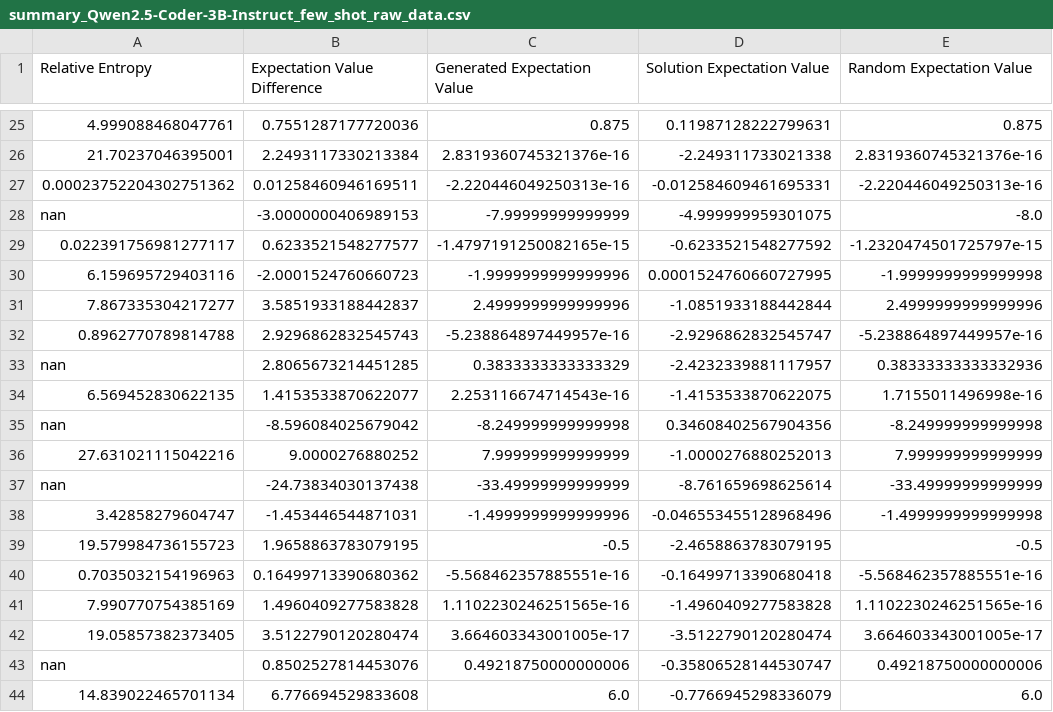
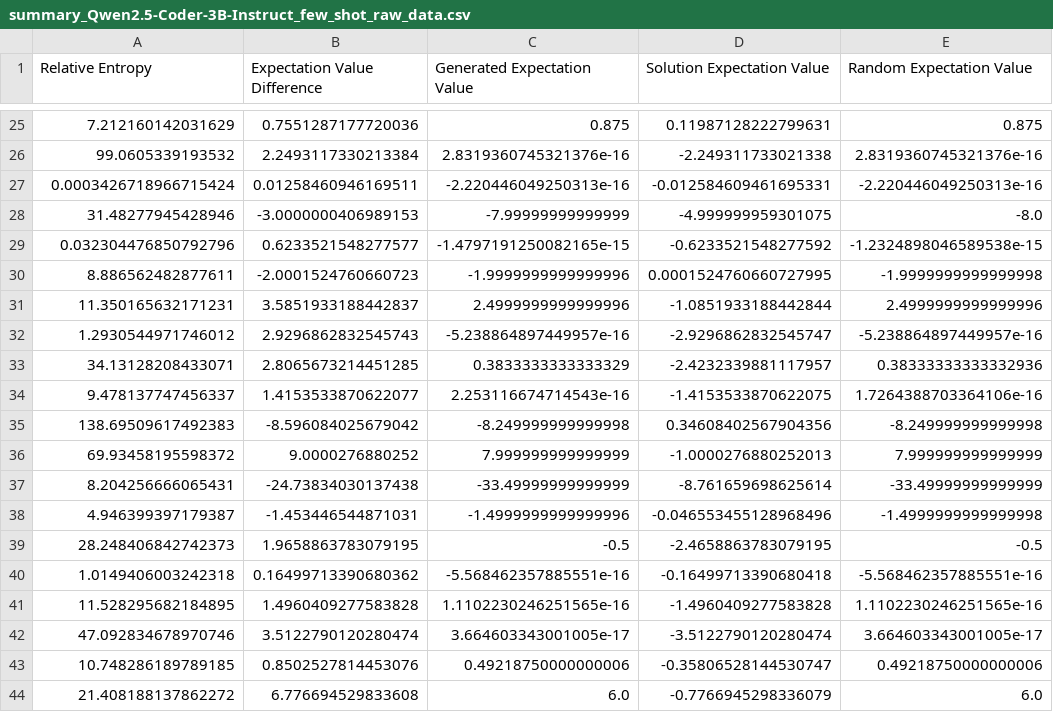
Before and after one commit to benyucong/quantum-code-generation, a CSV file: code/evaluation/out/summary_Qwen2.5-Coder-3B-Instruct_few_shot_raw_data.csv, drawn as a sheet; only a part is shown, gaps mark what is left out; the diff covers the shown part only; the diff names each change by its address in the sheet, - before the commit and + after, or states it on an @@ line.

```diff
--- a/code/evaluation/out/summary_Qwen2.5-Coder-3B-Instruct_few_shot_raw_data.csv
+++ b/code/evaluation/out/summary_Qwen2.5-Coder-3B-Instruct_few_shot_raw_data.csv
-A25 (Relative Entropy): 4.999088468047761
+A25 (Relative Entropy): 7.212160142031629
-A26 (Relative Entropy): 21.70237046395001
+A26 (Relative Entropy): 99.0605339193532
-A27 (Relative Entropy): 0.00023752204302751362
+A27 (Relative Entropy): 0.0003426718966715424
-A28 (Relative Entropy): nan
+A28 (Relative Entropy): 31.48277945428946
-A29 (Relative Entropy): 0.022391756981277117
+A29 (Relative Entropy): 0.032304476850792796
-E29 (Random Expectation Value): -1.2320474501725797e-15
+E29 (Random Expectation Value): -1.2324898046589538e-15
-A30 (Relative Entropy): 6.159695729403116
+A30 (Relative Entropy): 8.886562482877611
-A31 (Relative Entropy): 7.867335304217277
+A31 (Relative Entropy): 11.350165632171231
-A32 (Relative Entropy): 0.8962770789814788
+A32 (Relative Entropy): 1.2930544971746012
-A33 (Relative Entropy): nan
+A33 (Relative Entropy): 34.13128208433071
-A34 (Relative Entropy): 6.569452830622135
+A34 (Relative Entropy): 9.478137747456337
-E34 (Random Expectation Value): 1.7155011496998e-16
+E34 (Random Expectation Value): 1.7264388703364106e-16
-A35 (Relative Entropy): nan
+A35 (Relative Entropy): 138.69509617492383
-A36 (Relative Entropy): 27.631021115042216
+A36 (Relative Entropy): 69.93458195598372
-A37 (Relative Entropy): nan
+A37 (Relative Entropy): 8.204256666065431
-A38 (Relative Entropy): 3.42858279604747
+A38 (Relative Entropy): 4.946399397179387
-A39 (Relative Entropy): 19.579984736155723
+A39 (Relative Entropy): 28.248406842742373
-A40 (Relative Entropy): 0.7035032154196963
+A40 (Relative Entropy): 1.0149406003242318
-A41 (Relative Entropy): 7.990770754385169
+A41 (Relative Entropy): 11.528295682184895
-A42 (Relative Entropy): 19.05857382373405
+A42 (Relative Entropy): 47.092834678970746
-A43 (Relative Entropy): nan
+A43 (Relative Entropy): 10.748286189789185
-A44 (Relative Entropy): 14.839022465701134
+A44 (Relative Entropy): 21.408188137862272
```
Also changed, not shown: 32 edited cells elsewhere in this file, code/evaluation/out/summary_quantum-circuit-qubo-3B_raw_data.csv, 22 other files.
